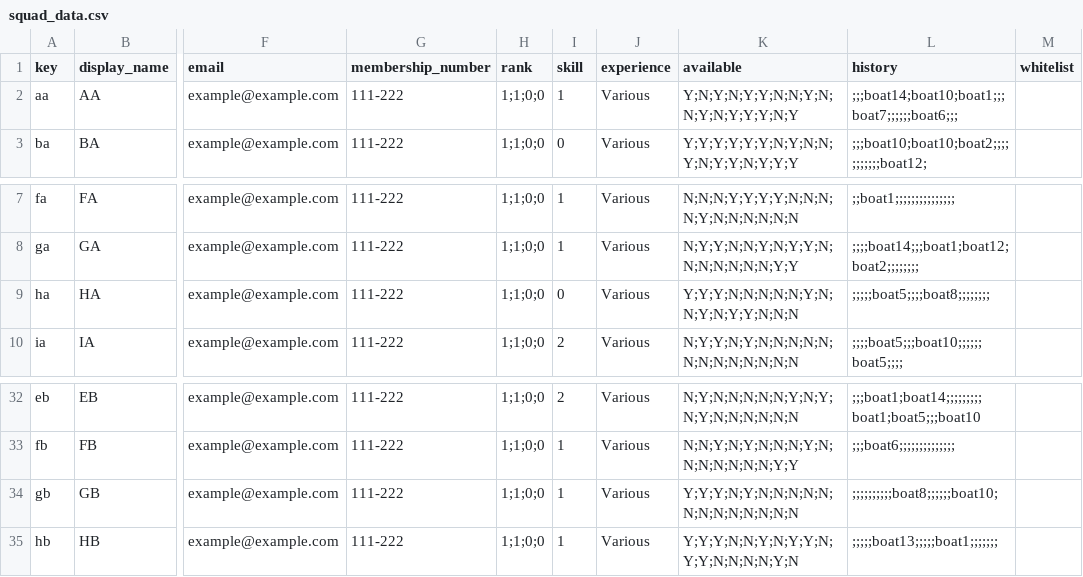
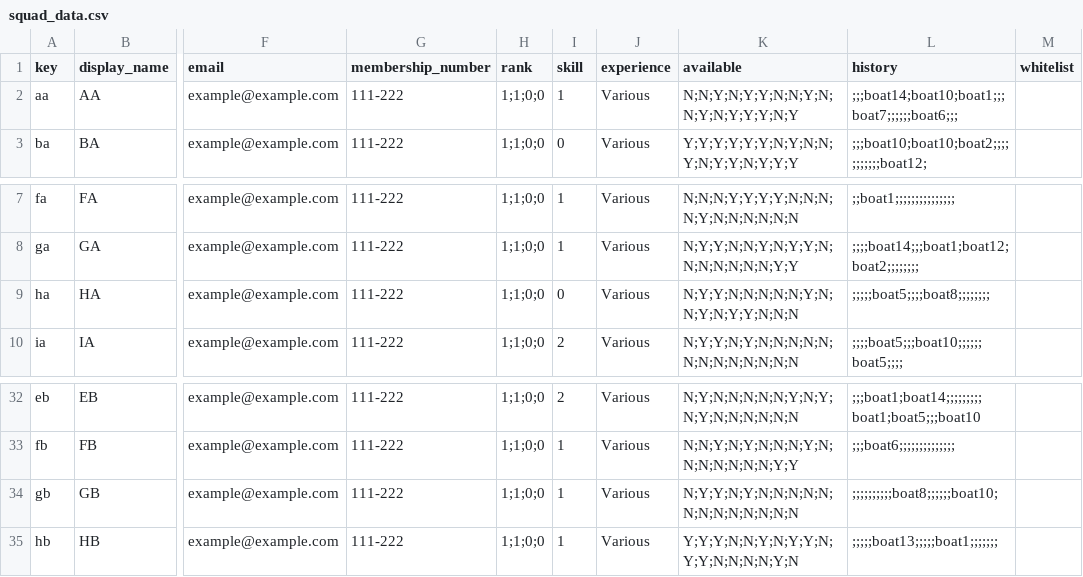
Before and after one commit to t3moses/JAWS, a CSV file: Libraries/Squad/data/squad_data.csv, drawn as a sheet; only a part is shown, gaps mark what is left out; the diff names each change by its address in the sheet, - before the commit and + after, or states it on an @@ line.

```diff
--- a/Libraries/Squad/data/squad_data.csv
+++ b/Libraries/Squad/data/squad_data.csv
-K2 (available): Y;N;Y;N;Y;Y;N;N;Y;N;N;Y;N;Y;Y;Y;N;Y
+K2 (available): N;N;Y;N;Y;Y;N;N;Y;N;N;Y;N;Y;Y;Y;N;Y
-K9 (available): Y;Y;Y;N;N;N;N;N;Y;N;N;Y;N;Y;Y;N;N;N
+K9 (available): N;Y;Y;N;N;N;N;N;Y;N;N;Y;N;Y;Y;N;N;N
-K34 (available): Y;Y;Y;N;Y;N;N;N;N;N;N;N;N;N;N;N;N;N
+K34 (available): N;Y;Y;N;Y;N;N;N;N;N;N;N;N;N;N;N;N;N
```
Also changed, not shown: Libraries/Fleet/data/fleet_data.csv, 32 other files.
